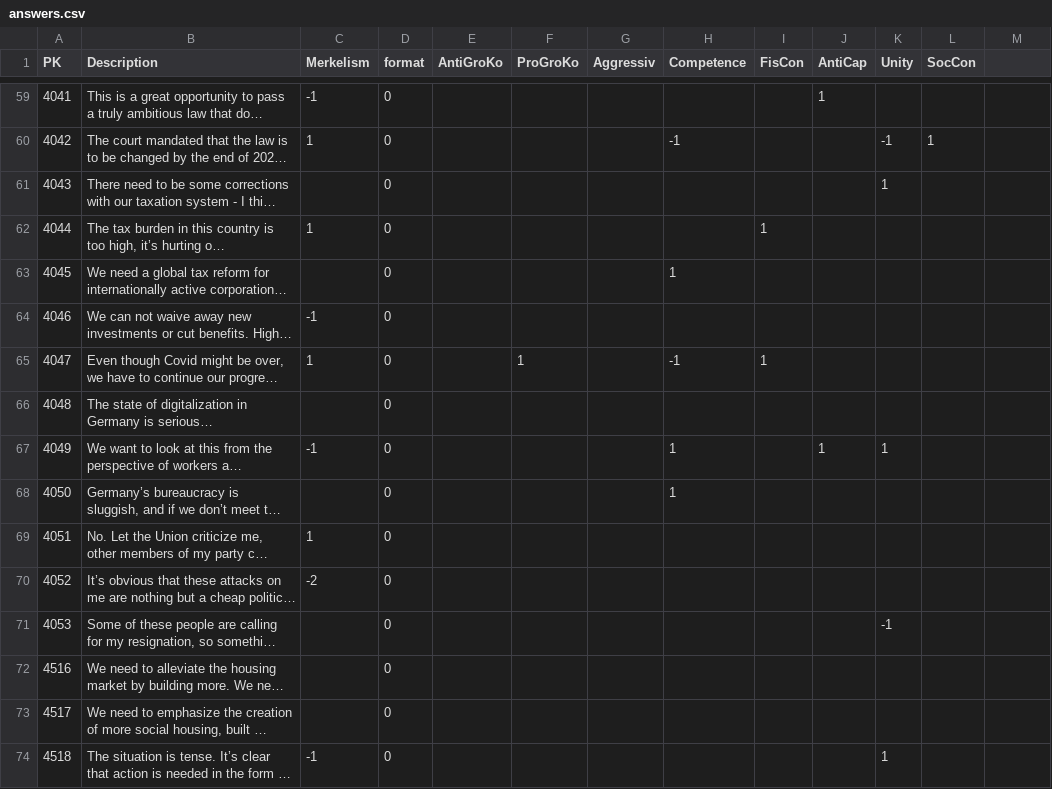
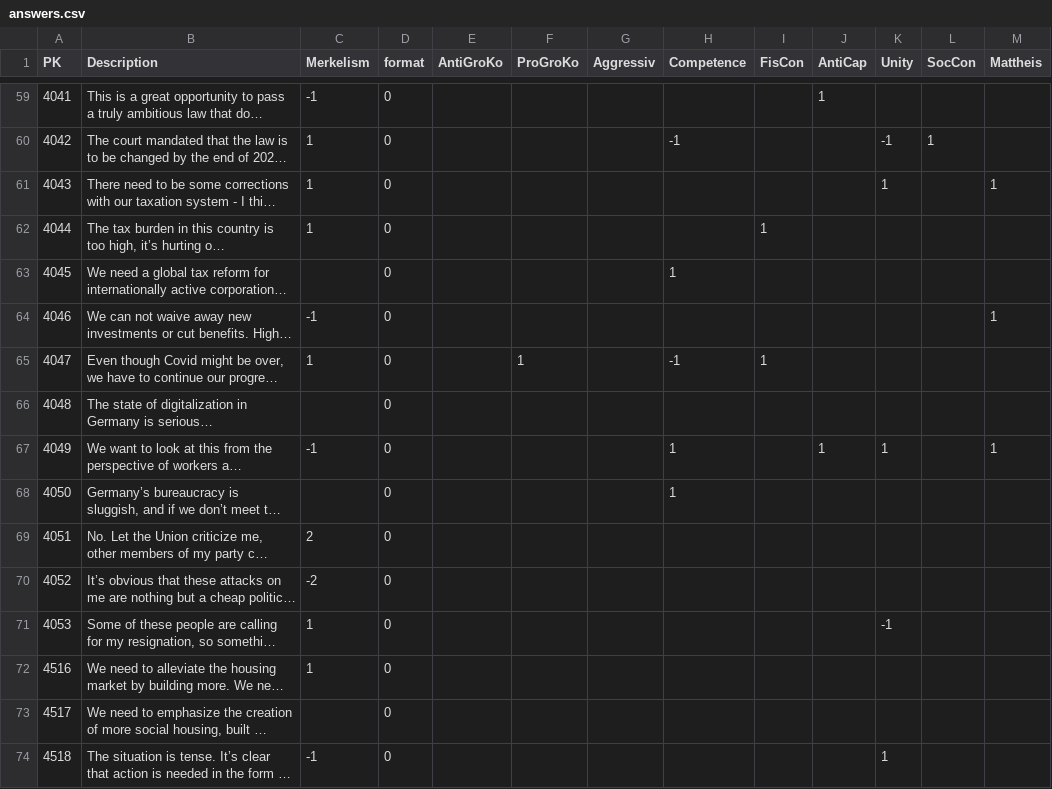
Before and after one commit to Reschni96/Germany2021Mod, a CSV file: parser/answers.csv, drawn as a sheet; only a part is shown, gaps mark what is left out; long unchanged cells end in …; the diff covers the shown part only; the diff names each change by its address in the sheet, - before the commit and + after, or states it on an @@ line.

Commit message:
Mattheis effect

```diff
--- a/parser/answers.csv
+++ b/parser/answers.csv
-M1: (empty)
+M1: Mattheis
-C61 (Merkelism): (empty)
+C61 (Merkelism): 1
-M61 (Mattheis): (empty)
+M61 (Mattheis): 1
-M64 (Mattheis): (empty)
+M64 (Mattheis): 1
-M67 (Mattheis): (empty)
+M67 (Mattheis): 1
-C69 (Merkelism): 1
+C69 (Merkelism): 2
-C71:C72 (Merkelism): (empty)
+C71:C72 (Merkelism): 1
```
Also changed, not shown: 22 edited cells elsewhere in this file, 7 other files.
